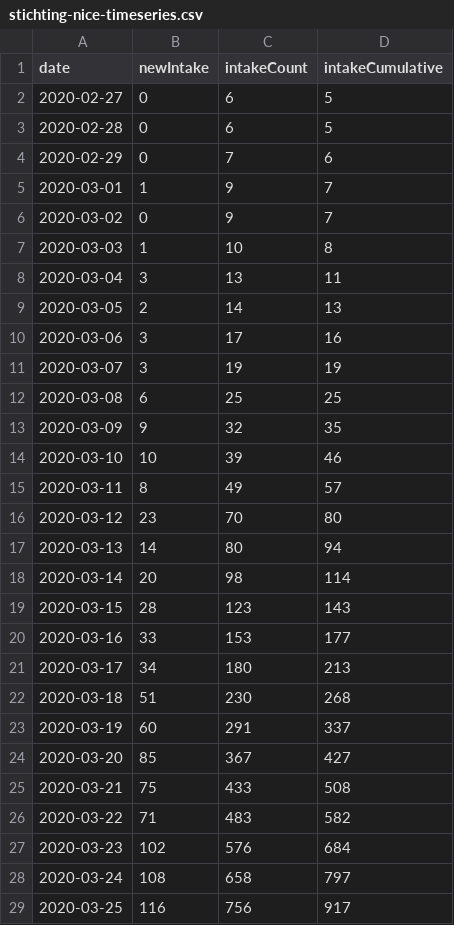
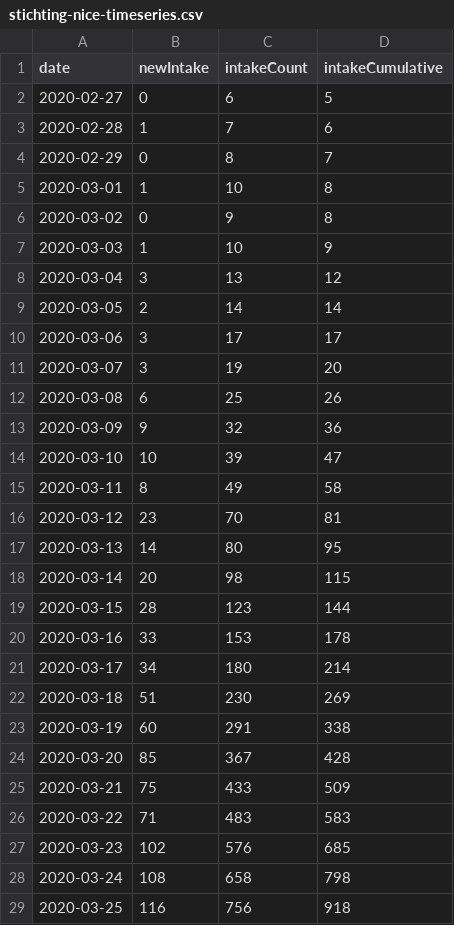
Before and after one commit to fboerman/covid-19-data, a CSV file: nederland/stichting_nice/stichting-nice-timeseries.csv, drawn as a sheet; only a part is shown; the diff covers the shown part only.

Commit message:
auto data update NL and world data

```diff
--- a/nederland/stichting_nice/stichting-nice-timeseries.csv
+++ b/nederland/stichting_nice/stichting-nice-timeseries.csv
@@ -2,28 +2,28 @@ date;newIntake;intakeCount;intakeCumulative
 2020-02-27;0;6;5
-2020-02-28;0;6;5
-2020-02-29;0;7;6
-2020-03-01;1;9;7
-2020-03-02;0;9;7
-2020-03-03;1;10;8
-2020-03-04;3;13;11
-2020-03-05;2;14;13
-2020-03-06;3;17;16
-2020-03-07;3;19;19
-2020-03-08;6;25;25
-2020-03-09;9;32;35
-2020-03-10;10;39;46
-2020-03-11;8;49;57
-2020-03-12;23;70;80
-2020-03-13;14;80;94
-2020-03-14;20;98;114
-2020-03-15;28;123;143
-2020-03-16;33;153;177
-2020-03-17;34;180;213
-2020-03-18;51;230;268
-2020-03-19;60;291;337
-2020-03-20;85;367;427
-2020-03-21;75;433;508
-2020-03-22;71;483;582
-2020-03-23;102;576;684
-2020-03-24;108;658;797
-2020-03-25;116;756;917
+2020-02-28;1;7;6
+2020-02-29;0;8;7
+2020-03-01;1;10;8
+2020-03-02;0;9;8
+2020-03-03;1;10;9
+2020-03-04;3;13;12
+2020-03-05;2;14;14
+2020-03-06;3;17;17
+2020-03-07;3;19;20
+2020-03-08;6;25;26
+2020-03-09;9;32;36
+2020-03-10;10;39;47
+2020-03-11;8;49;58
+2020-03-12;23;70;81
+2020-03-13;14;80;95
+2020-03-14;20;98;115
+2020-03-15;28;123;144
+2020-03-16;33;153;178
+2020-03-17;34;180;214
+2020-03-18;51;230;269
+2020-03-19;60;291;338
+2020-03-20;85;367;428
+2020-03-21;75;433;509
+2020-03-22;71;483;583
+2020-03-23;102;576;685
+2020-03-24;108;658;798
+2020-03-25;116;756;918
```
Also changed, not shown: 1 added row and 34 edited cells elsewhere in this file, nederland/RIVM_timeseries/26042020.csv, 1 other file.
